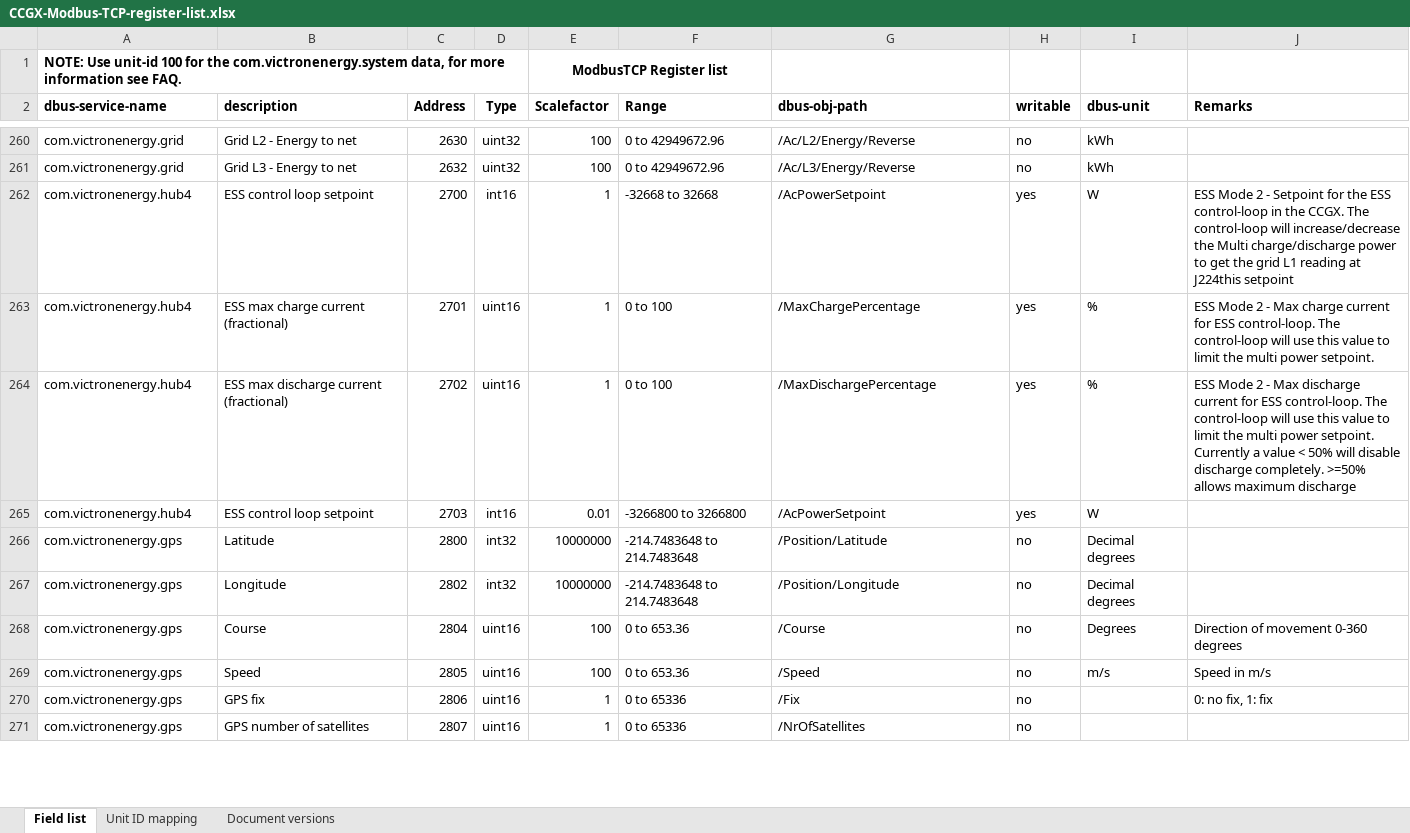
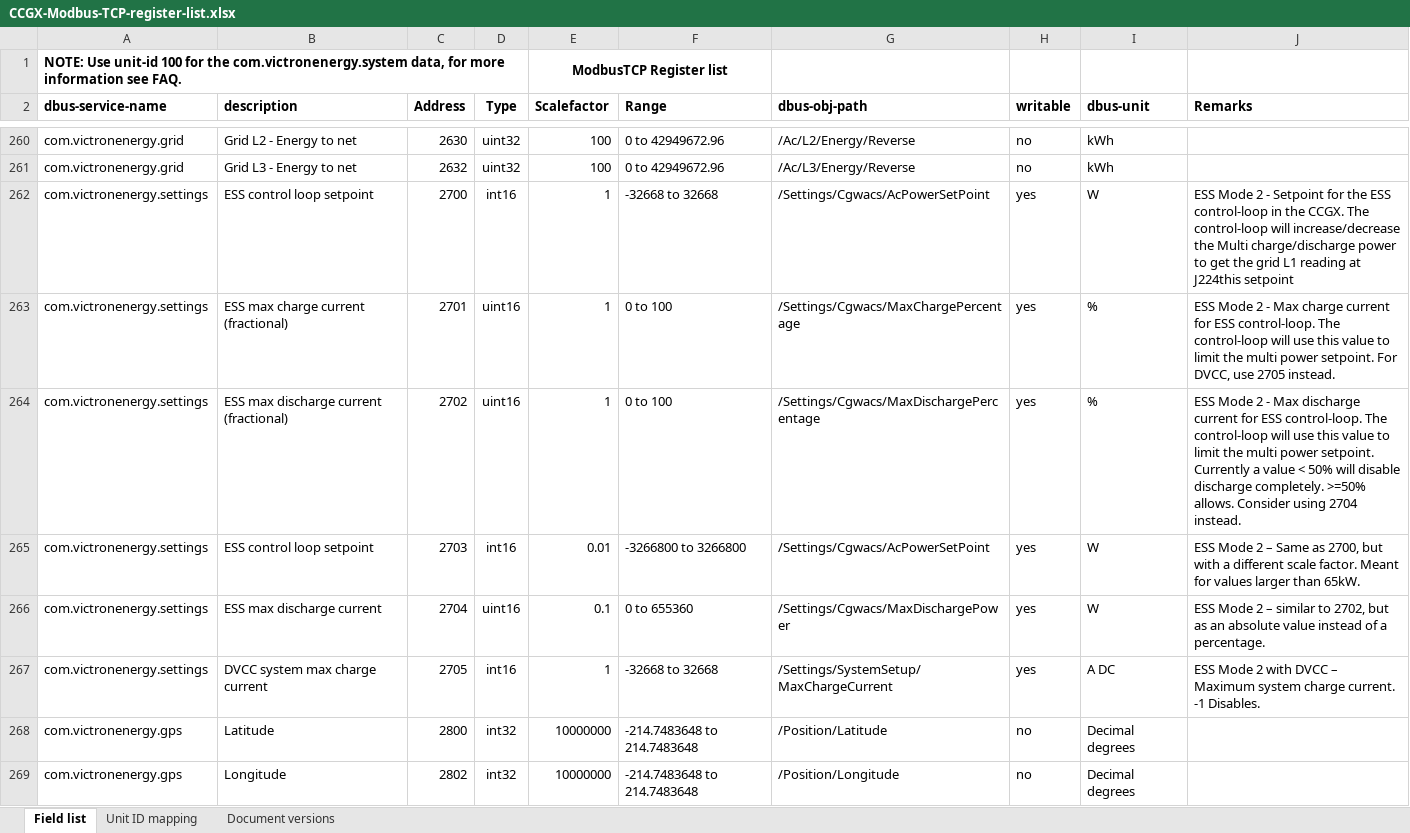
Before and after one commit to victronenergy/dbus_modbustcp, an Excel workbook: CCGX-Modbus-TCP-register-list.xlsx, sheet Field list, drawn as a sheet; only a part is shown, gaps mark what is left out; the shorter side is filled out with more unchanged rows; values as stored, in another font and other column widths than the file's, no borders; the diff names each change by its address in the sheet, - before the commit and + after, or states it on an @@ line.

Commit message:
Add registers for maximum discharge power and max system charge current.
https://github.com/victronenergy/venus/issues/302

```diff
--- a/CCGX-Modbus-TCP-register-list.xlsx (sheet Field list)
+++ b/CCGX-Modbus-TCP-register-list.xlsx (sheet Field list)
-A262:A265 (dbus-service-name): com.victronenergy.hub4
+A262:A265 (dbus-service-name): com.victronenergy.settings
-G262 (dbus-obj-path): /AcPowerSetpoint
+G262 (dbus-obj-path): /Settings/Cgwacs/AcPowerSetPoint
-G263 (dbus-obj-path): /MaxChargePercentage
+G263 (dbus-obj-path): /Settings/Cgwacs/MaxChargePercentage
-J263 (Remarks): …power setpoint.
+J263 (Remarks): …power setpoint. For DVCC, use 2705 instead.
-G264 (dbus-obj-path): /MaxDischargePercentage
+G264 (dbus-obj-path): /Settings/Cgwacs/MaxDischargePercentage
-J264 (Remarks): …completely. >=50% allows maximum discharge
+J264 (Remarks): …completely. >=50% allows. Consider using 2704 instead.
-G265 (dbus-obj-path): /AcPowerSetpoint
+G265 (dbus-obj-path): /Settings/Cgwacs/AcPowerSetPoint
-J265 (Remarks): (empty)
+J265 (Remarks): ESS Mode 2 – Same as 2700, but with a different scale factor. Meant for values larger than 65kW.
+row 266: com.victronenergy.settings | ESS max discharge current | 2704 | uint16 | 0.1 | 0 to 655360 | /Settings/Cgwacs/MaxDischargePower | yes | W | ESS Mode 2 – similar to 2702, but as an absolute value instead of a percentage.
+row 267: com.victronenergy.settings | DVCC system max charge current | 2705 | int16 | 1 | -32668 to 32668 | /Settings/SystemSetup/MaxChargeCurrent | yes | A DC | ESS Mode 2 with DVCC – Maximum system charge current. -1 Disables.
```
Also changed, not shown: sheet Document versions, 1 other file.
